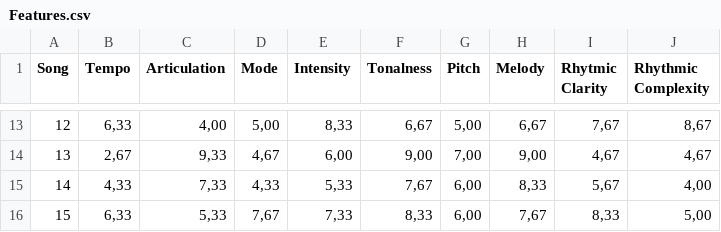
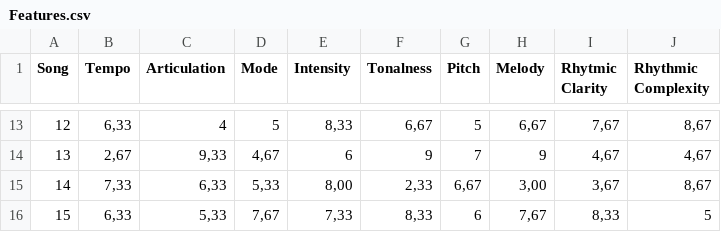
Before and after one commit to hiocheng/Portfo, a CSV file: Features.csv, drawn as a sheet; only a part is shown, gaps mark what is left out; the diff covers the shown part only.

```diff
--- a/Features.csv
+++ b/Features.csv
@@ -13,4 +13,4 @@ Song;Tempo;Articulation;Mode;Intensity;Tonalness;Pitch;Melody;Rhytmic Clarity;Rh
-12;6,33;4,00;5,00;8,33;6,67;5,00;6,67;7,67;8,67
-13;2,67;9,33;4,67;6,00;9,00;7,00;9,00;4,67;4,67
-14;4,33;7,33;4,33;5,33;7,67;6,00;8,33;5,67;4,00
-15;6,33;5,33;7,67;7,33;8,33;6,00;7,67;8,33;5,00
+12;6,33;4;5;8,33;6,67;5;6,67;7,67;8,67
+13;2,67;9,33;4,67;6;9;7;9;4,67;4,67
+14;7,33;6,33;5,33;8,00;2,33;6,67;3,00;3,67;8,67
+15;6,33;5,33;7,67;7,33;8,33;6;7,67;8,33;5
```
Also changed, not shown: 37 edited cells elsewhere in this file, 6 other files.
